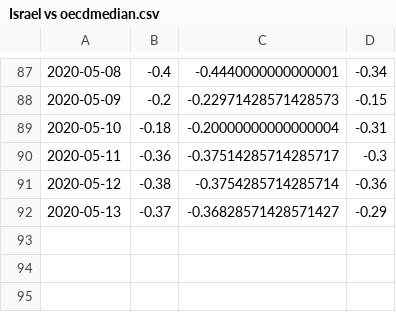
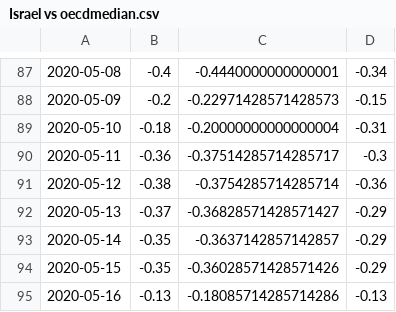
Before and after one commit to Eladweller/COVID-19-worldwide-analysis, a CSV file: Israel vs oecdmedian.csv, drawn as a sheet; only a part is shown, gaps mark what is left out; the diff names each change by its address in the sheet, - before the commit and + after, or states it on an @@ line.

```diff
--- a/Israel vs oecdmedian.csv
+++ b/Israel vs oecdmedian.csv
+row 93: 2020-05-14 | -0.35 | -0.3637142857142857 | -0.29
+row 94: 2020-05-15 | -0.35 | -0.36028571428571426 | -0.29
+row 95: 2020-05-16 | -0.13 | -0.18085714285714286 | -0.13
```
Also changed, not shown: data/COVID-19 daily.csv, data/time_series_covid19_confirmed_global.csv, 39 other files.
